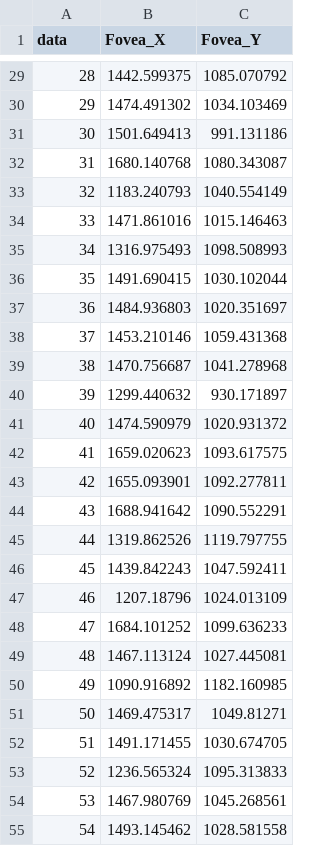
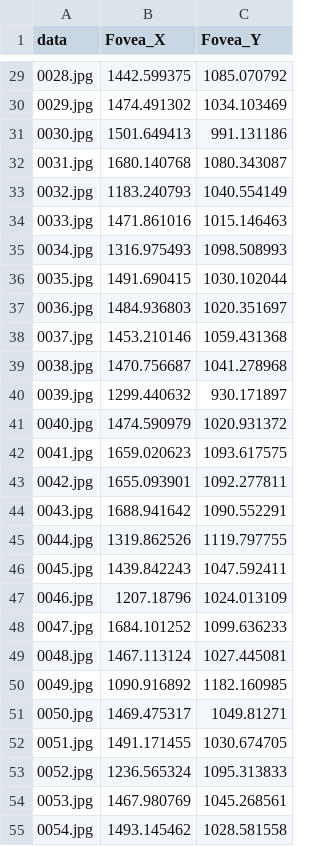
Before and after one commit to M1nGW-w64/datasets, a CSV file: task1/fovea_localization_train_GT.csv, drawn as a sheet; only a part is shown, gaps mark what is left out; the diff covers the shown part only.

```diff
--- a/task1/fovea_localization_train_GT.csv
+++ b/task1/fovea_localization_train_GT.csv
@@ -29,27 +29,27 @@ data,Fovea_X,Fovea_Y
-28,1442.599375,1085.070792
-29,1474.491302,1034.103469
-30,1501.649413,991.131186
-31,1680.140768,1080.343087
-32,1183.240793,1040.554149
-33,1471.861016,1015.146463
-34,1316.975493,1098.508993
-35,1491.690415,1030.102044
-36,1484.936803,1020.351697
-37,1453.210146,1059.431368
-38,1470.756687,1041.278968
-39,1299.440632,930.171897
-40,1474.590979,1020.931372
-41,1659.020623,1093.617575
-42,1655.093901,1092.277811
-43,1688.941642,1090.552291
-44,1319.862526,1119.797755
-45,1439.842243,1047.592411
-46,1207.18796,1024.013109
-47,1684.101252,1099.636233
-48,1467.113124,1027.445081
-49,1090.916892,1182.160985
-50,1469.475317,1049.81271
-51,1491.171455,1030.674705
-52,1236.565324,1095.313833
-53,1467.980769,1045.268561
-54,1493.145462,1028.581558
+0028.jpg,1442.599375,1085.070792
+0029.jpg,1474.491302,1034.103469
+0030.jpg,1501.649413,991.131186
+0031.jpg,1680.140768,1080.343087
+0032.jpg,1183.240793,1040.554149
+0033.jpg,1471.861016,1015.146463
+0034.jpg,1316.975493,1098.508993
+0035.jpg,1491.690415,1030.102044
+0036.jpg,1484.936803,1020.351697
+0037.jpg,1453.210146,1059.431368
+0038.jpg,1470.756687,1041.278968
+0039.jpg,1299.440632,930.171897
+0040.jpg,1474.590979,1020.931372
+0041.jpg,1659.020623,1093.617575
+0042.jpg,1655.093901,1092.277811
+0043.jpg,1688.941642,1090.552291
+0044.jpg,1319.862526,1119.797755
+0045.jpg,1439.842243,1047.592411
+0046.jpg,1207.18796,1024.013109
+0047.jpg,1684.101252,1099.636233
+0048.jpg,1467.113124,1027.445081
+0049.jpg,1090.916892,1182.160985
+0050.jpg,1469.475317,1049.81271
+0051.jpg,1491.171455,1030.674705
+0052.jpg,1236.565324,1095.313833
+0053.jpg,1467.980769,1045.268561
+0054.jpg,1493.145462,1028.581558
```
Also changed, not shown: 53 edited cells elsewhere in this file.
